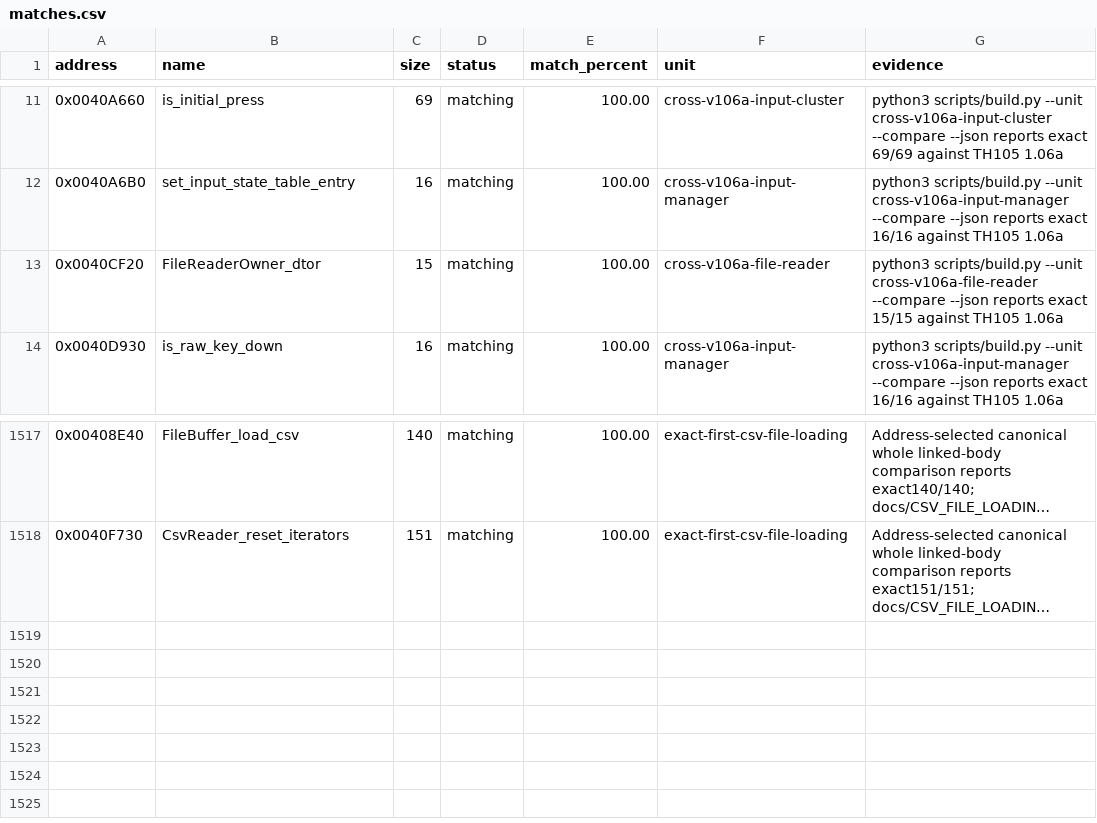
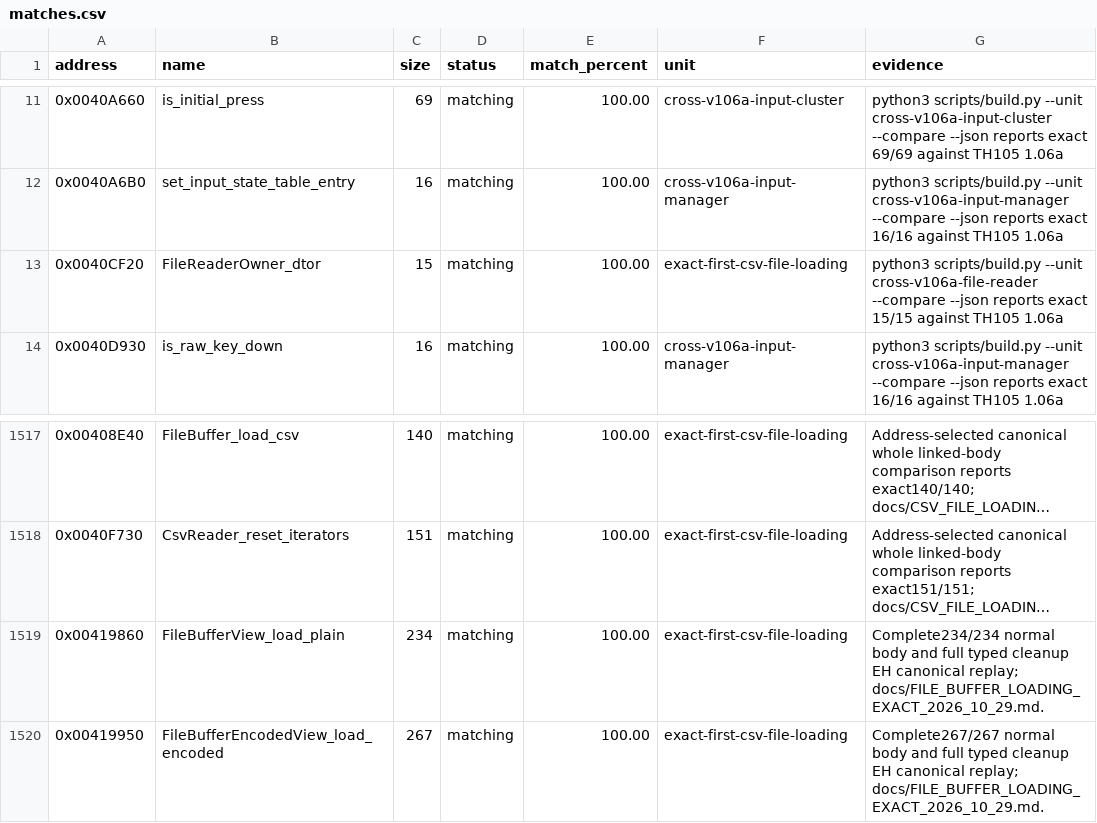
Before and after one commit to N0zoM1z0/th105, a CSV file: config/matches.csv, drawn as a sheet; only a part is shown, gaps mark what is left out; long unchanged cells end in …; the diff names each change by its address in the sheet, - before the commit and + after, or states it on an @@ line.

Commit message:
gpt-dots: recover exact file loaders and their cleanup lifetimes
Co-authored-by: gensokyo-dev <342580529+gensokyo-dev@users.noreply.github.com>

```diff
--- a/config/matches.csv
+++ b/config/matches.csv
-F13 (unit): cross-v106a-file-reader
+F13 (unit): exact-first-csv-file-loading
+row 1519: 0x00419860 | FileBufferView_load_plain | 234 | matching | 100.00 | exact-first-csv-file-loading | Complete234/234 normal body and full typed cleanup EH canonical replay; docs/FILE_BUFFER_LOADING_EXACT_2026_10_29.md.
+row 1520: 0x00419950 | FileBufferEncodedView_load_encoded | 267 | matching | 100.00 | exact-first-csv-file-loading | Complete267/267 normal body and full typed cleanup EH canonical replay; docs/FILE_BUFFER_LOADING_EXACT_2026_10_29.md.
```
Also changed, not shown: config/function-origins.csv, 16 other files.
